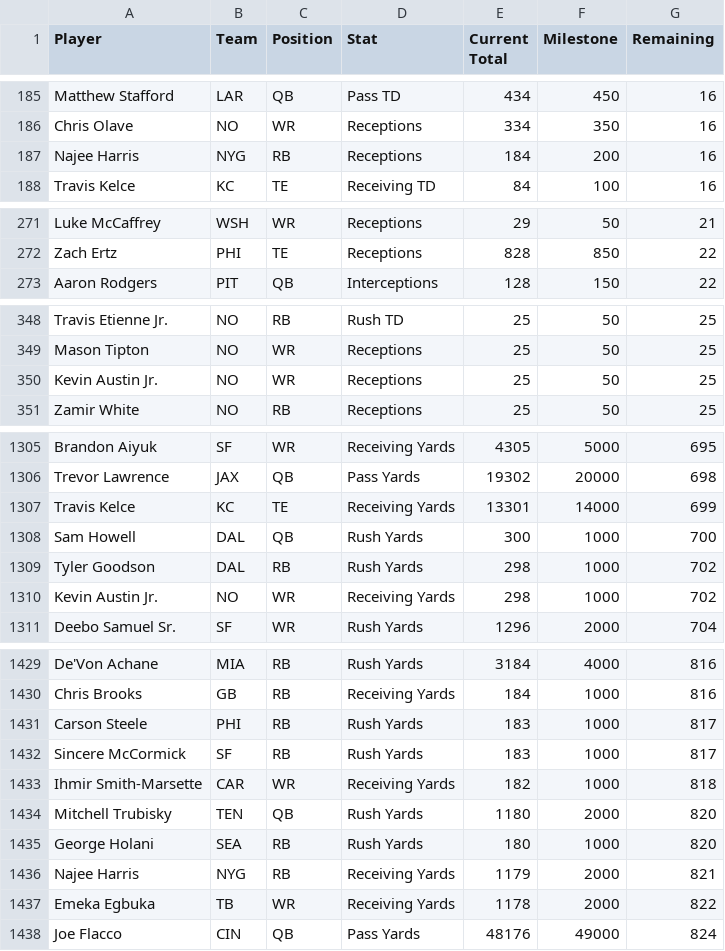
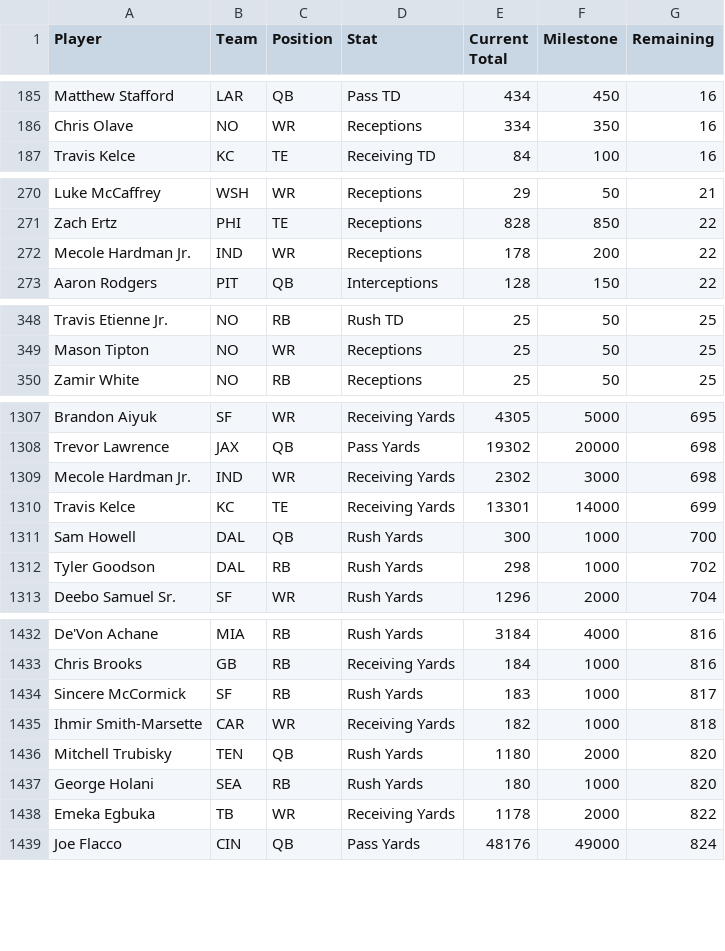
Before and after one commit to HitByOne/nlfdashboard, a CSV file: site/data/nfl_2026_milestones.csv, drawn as a sheet; only a part is shown, gaps mark what is left out; the diff covers the shown part only.

```diff
--- a/site/data/nfl_2026_milestones.csv
+++ b/site/data/nfl_2026_milestones.csv
@@ -186,3 +186,2 @@ Matthew Stafford,LAR,QB,Pass TD,434,450,16
 Chris Olave,NO,WR,Receptions,334,350,16
-Najee Harris,NYG,RB,Receptions,184,200,16
 Travis Kelce,KC,TE,Receiving TD,84,100,16
@@ -272,2 +271,3 @@ Luke McCaffrey,WSH,WR,Receptions,29,50,21
 Zach Ertz,PHI,TE,Receptions,828,850,22
+Mecole Hardman Jr.,IND,WR,Receptions,178,200,22
 Aaron Rodgers,PIT,QB,Interceptions,128,150,22
@@ -349,3 +349,2 @@ Travis Etienne Jr.,NO,RB,Rush TD,25,50,25
 Mason Tipton,NO,WR,Receptions,25,50,25
-Kevin Austin Jr.,NO,WR,Receptions,25,50,25
 Zamir White,NO,RB,Receptions,25,50,25
@@ -1306,2 +1308,3 @@ Brandon Aiyuk,SF,WR,Receiving Yards,4305,5000,695
 Trevor Lawrence,JAX,QB,Pass Yards,19302,20000,698
+Mecole Hardman Jr.,IND,WR,Receiving Yards,2302,3000,698
 Travis Kelce,KC,TE,Receiving Yards,13301,14000,699
@@ -1309,3 +1312,2 @@ Sam Howell,DAL,QB,Rush Yards,300,1000,700
 Tyler Goodson,DAL,RB,Rush Yards,298,1000,702
-Kevin Austin Jr.,NO,WR,Receiving Yards,298,1000,702
 Deebo Samuel Sr.,SF,WR,Rush Yards,1296,2000,704
@@ -1430,3 +1433,2 @@ De'Von Achane,MIA,RB,Rush Yards,3184,4000,816
 Chris Brooks,GB,RB,Receiving Yards,184,1000,816
-Carson Steele,PHI,RB,Rush Yards,183,1000,817
 Sincere McCormick,SF,RB,Rush Yards,183,1000,817
@@ -1435,3 +1437,2 @@ Mitchell Trubisky,TEN,QB,Rush Yards,1180,2000,820
 George Holani,SEA,RB,Rush Yards,180,1000,820
-Najee Harris,NYG,RB,Receiving Yards,1179,2000,821
 Emeka Egbuka,TB,WR,Receiving Yards,1178,2000,822
```
Also changed, not shown: 12 added rows, 9 removed rows and 3 edited cells elsewhere in this file, site/data/nfl_2026_backtest.csv, site/data/nfl_2026_injury_report.csv, 1 other file.
